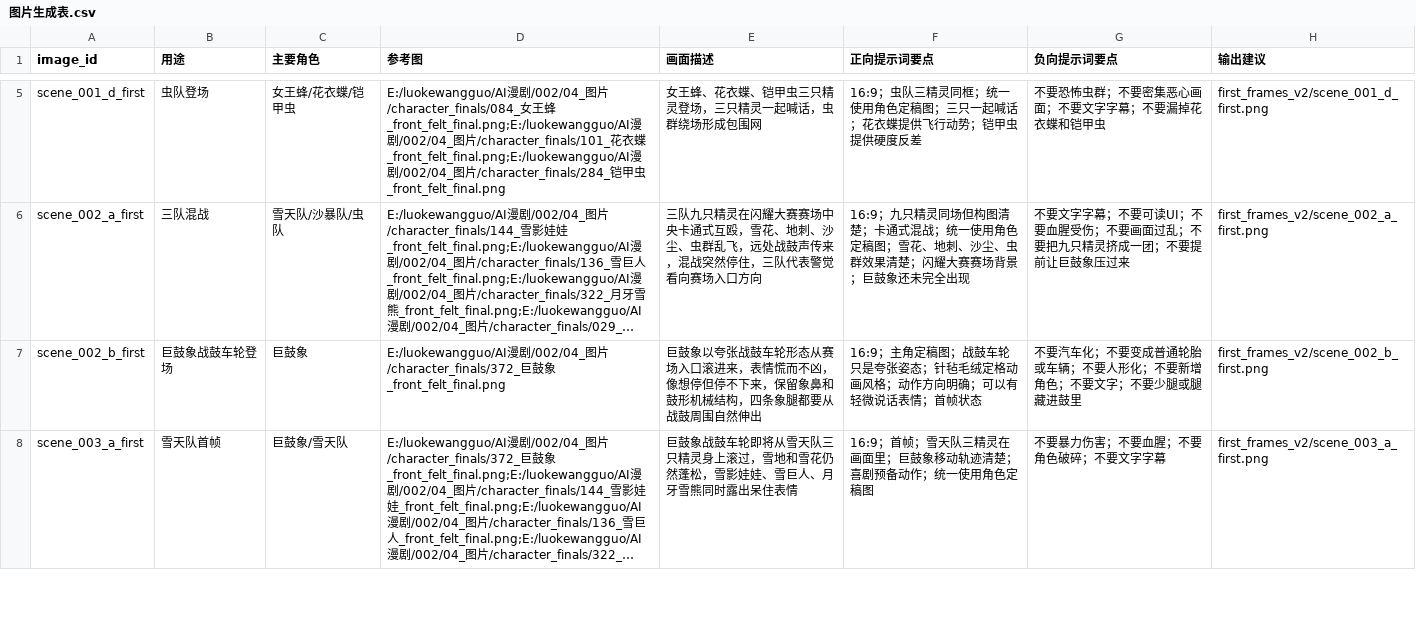
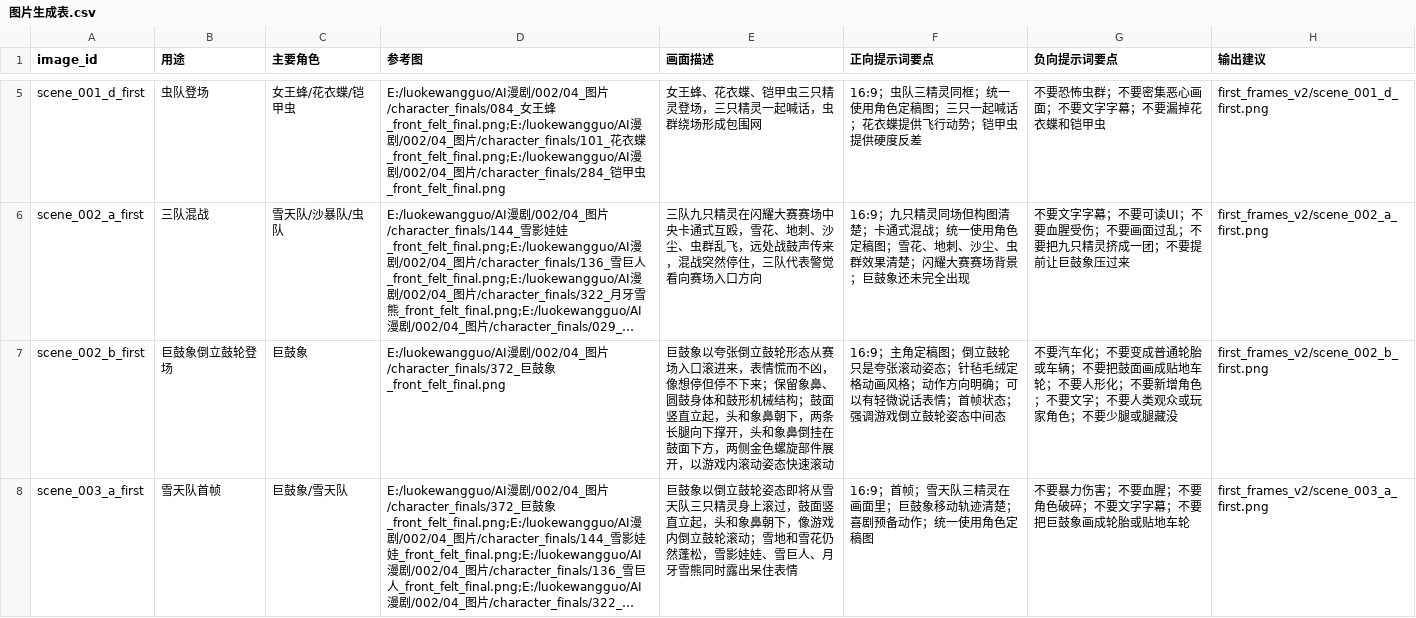
Before and after one commit to 770266347/luokewangguo, a CSV file: AI漫剧/002/04_图片/图片生成表.csv, drawn as a sheet; only a part is shown, gaps mark what is left out; long unchanged cells end in …; the diff covers the shown part only; the diff names each change by its address in the sheet, - before the commit and + after, or states it on an @@ line.

```diff
--- a/AI漫剧/002/04_图片/图片生成表.csv
+++ b/AI漫剧/002/04_图片/图片生成表.csv
-B7 (用途): 巨鼓象战鼓车轮登场
+B7 (用途): 巨鼓象倒立鼓轮登场
-E7 (画面描述): …象以夸张战鼓车轮形态从赛场入口滚进来，表情慌而不凶，像想停但停不下来，保留象鼻和鼓形机械结构，四条象腿都要从战鼓周围自然伸出
+E7 (画面描述): …象以夸张倒立鼓轮形态从赛场入口滚进来，表情慌而不凶，像想停但停不下来；保留象鼻、圆鼓身体和鼓形机械结构；鼓面竖直立起，头和象鼻朝下，两条长腿向下撑开，头和象鼻倒挂在鼓面下方，两侧金色螺旋部件展开，以游戏内滚动姿态快速滚动
-F7 (正向提示词要点): …定稿图；战鼓车轮只是夸张姿态；针毡毛绒定格动画风格；动作方向明确；可以有轻微说话表情；首帧状态
+F7 (正向提示词要点): …定稿图；倒立鼓轮只是夸张滚动姿态；针毡毛绒定格动画风格；动作方向明确；可以有轻微说话表情；首帧状态；强调游戏倒立鼓轮姿态中间态
-G7 (负向提示词要点): …辆；不要人形化；不要新增角色；不要文字；不要少腿或腿藏进鼓里
+G7 (负向提示词要点): …辆；不要把鼓面画成贴地车轮；不要人形化；不要新增角色；不要文字；不要人类观众或玩家角色；不要少腿或腿藏没
-E8 (画面描述): 巨鼓象战鼓车轮即将从雪天队三只精灵身上滚过，雪地和雪…
+E8 (画面描述): 巨鼓象以倒立鼓轮姿态即将从雪天队三只精灵身上滚过，鼓面竖直立起，头和象鼻朝下，像游戏内倒立鼓轮滚动；雪地和雪…
-G8 (负向提示词要点): 不要暴力伤害；不要血腥；不要角色破碎；不要文字字幕
+G8 (负向提示词要点): 不要暴力伤害；不要血腥；不要角色破碎；不要文字字幕；不要把巨鼓象画成轮胎或贴地车轮
```
Also changed, not shown: 2 removed rows and 6 edited cells elsewhere in this file, AI漫剧/002/03_分镜/分镜草案.csv, AI漫剧/002/04_图片/角色参考来源表.csv, 18 other files.
